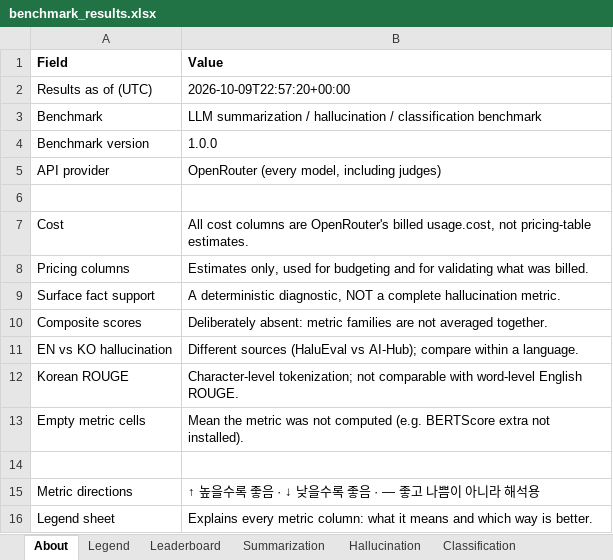
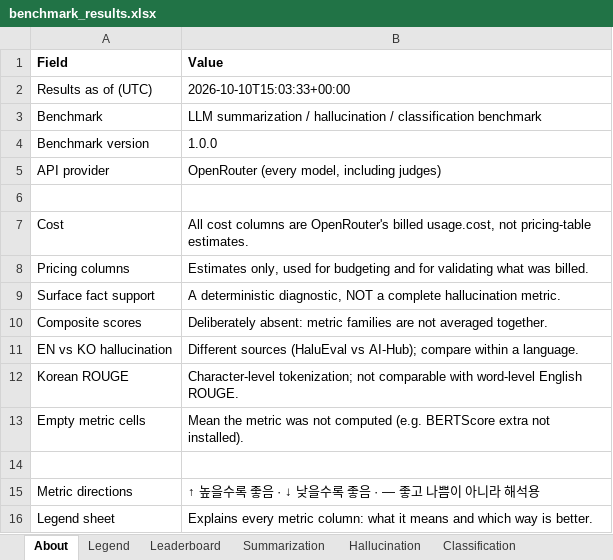
Before and after one commit to jclab-joseph/llm-summary-and-classification-benchmark, an Excel workbook: results/benchmark_results.xlsx, sheet About, drawn as a sheet; values as stored, in another font and other column widths than the file's, no borders; the diff names each change by its address in the sheet, - before the commit and + after, or states it on an @@ line.

```diff
--- a/results/benchmark_results.xlsx (sheet About)
+++ b/results/benchmark_results.xlsx (sheet About)
-B2 (Value): 2026-10-09T22:57:20+00:00
+B2 (Value): 2026-10-10T15:03:33+00:00
```
Also changed, not shown: sheet Hallucination, sheet Leaderboard, sheet Classification, sheet Cost, sheet Runs, sheet Usage, 1 more sheet, 19 other files.
